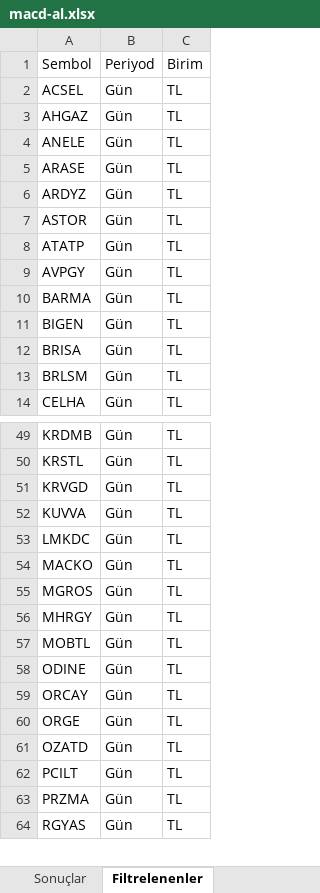
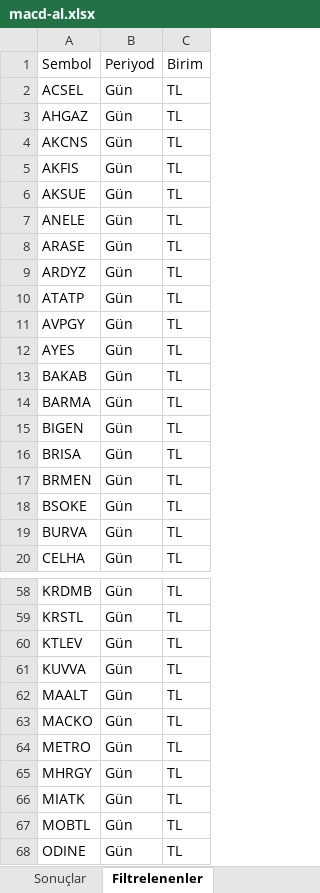
Before and after one commit to Ermana39/hoca-ile-borsa, an Excel workbook: app/borsa/gosterge-taramalari/data/macd-al.xlsx, sheet Filtrelenenler, drawn as a sheet; only a part is shown, gaps mark what is left out; the shorter side is filled out with more unchanged rows; values as stored, in another font and other column widths than the file's, no borders; removed rows and columns are numbered as before the commit, all else as after; the diff covers the shown part only; the diff names each change by its address in the sheet, - before the commit and + after, or states it on an @@ line.

```diff
--- a/app/borsa/gosterge-taramalari/data/macd-al.xlsx (sheet Filtrelenenler)
+++ b/app/borsa/gosterge-taramalari/data/macd-al.xlsx (sheet Filtrelenenler)
+row 4: AKCNS | Gün | TL
+row 5: AKFIS | Gün | TL
+row 6: AKSUE | Gün | TL
-row 7: ASTOR | Gün | TL
+row 12: AYES | Gün | TL
+row 13: BAKAB | Gün | TL
-A17: BRLSM
+A17: BRMEN
+row 18: BSOKE | Gün | TL
+row 19: BURVA | Gün | TL
-A60: KRVGD
+A60: KTLEV
-A62: LMKDC
+A62: MAALT
-A64: MGROS
+A64: METRO
+row 66: MIATK | Gün | TL
```
Also changed, not shown: 8 added rows, 4 removed rows and 4 edited cells elsewhere in this sheet, sheet Sonuçlar, app/borsa/gosterge-taramalari/data/guclu-trend-momentum.xlsx, app/borsa/gosterge-taramalari/data/macd-sat.xlsx, 8 other files.
